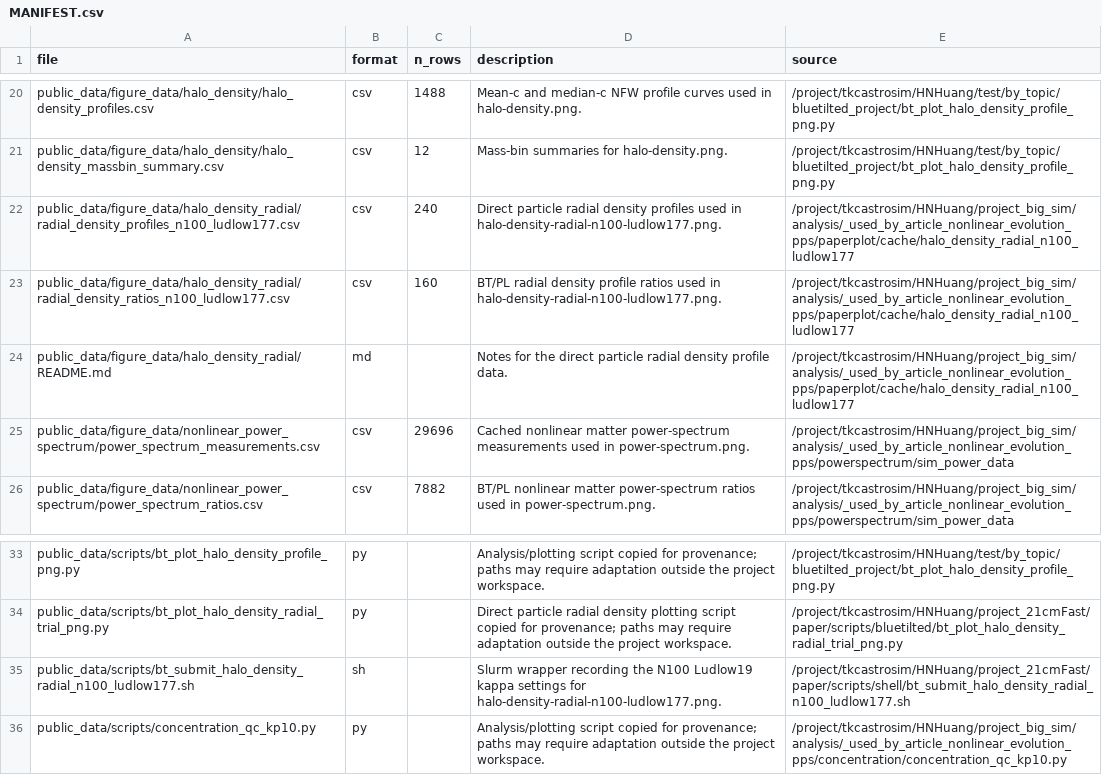
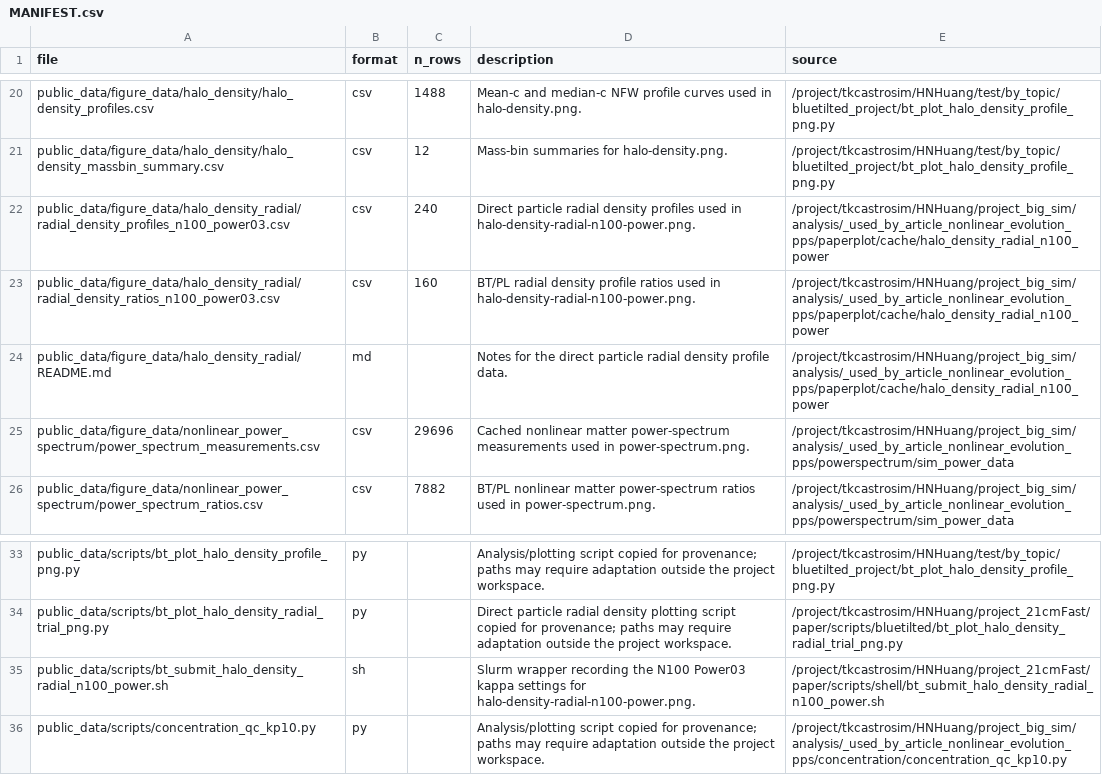
Before and after one commit to HainaHuang729/nonlinear-evolution-of-cosmological-structures-with-enhanced-primordial-power-spectrum, a CSV file: public_data/MANIFEST.csv, drawn as a sheet; only a part is shown, gaps mark what is left out.

Commit message:
Use Power03 radial density figure

```diff
--- a/public_data/MANIFEST.csv
+++ b/public_data/MANIFEST.csv
@@ -21,5 +21,5 @@ public_data/figure_data/halo_density/halo_density_profiles.csv,csv,1488,Mean-c a
 public_data/figure_data/halo_density/halo_density_massbin_summary.csv,csv,12,Mass-bin summaries for halo-density.png.,/project/tkcastrosim/HNHuang/test/by_topic/bluetilted_project/bt_plot_halo_density_profile_png.py
-public_data/figure_data/halo_density_radial/radial_density_profiles_n100_ludlow177.csv,csv,240,Direct particle radial density profiles used in halo-density-radial-n100-ludlow177.png.,/project/tkcastrosim/HNHuang/project_big_sim/analysis/_used_by_article_nonlinear_evolution_pps/paperplot/cache/halo_density_radial_n100_ludlow177
-public_data/figure_data/halo_density_radial/radial_density_ratios_n100_ludlow177.csv,csv,160,BT/PL radial density profile ratios used in halo-density-radial-n100-ludlow177.png.,/project/tkcastrosim/HNHuang/project_big_sim/analysis/_used_by_article_nonlinear_evolution_pps/paperplot/cache/halo_density_radial_n100_ludlow177
-public_data/figure_data/halo_density_radial/README.md,md,,Notes for the direct particle radial density profile data.,/project/tkcastrosim/HNHuang/project_big_sim/analysis/_used_by_article_nonlinear_evolution_pps/paperplot/cache/halo_density_radial_n100_ludlow177
+public_data/figure_data/halo_density_radial/radial_density_profiles_n100_power03.csv,csv,240,Direct particle radial density profiles used in halo-density-radial-n100-power.png.,/project/tkcastrosim/HNHuang/project_big_sim/analysis/_used_by_article_nonlinear_evolution_pps/paperplot/cache/halo_density_radial_n100_power
+public_data/figure_data/halo_density_radial/radial_density_ratios_n100_power03.csv,csv,160,BT/PL radial density profile ratios used in halo-density-radial-n100-power.png.,/project/tkcastrosim/HNHuang/project_big_sim/analysis/_used_by_article_nonlinear_evolution_pps/paperplot/cache/halo_density_radial_n100_power
+public_data/figure_data/halo_density_radial/README.md,md,,Notes for the direct particle radial density profile data.,/project/tkcastrosim/HNHuang/project_big_sim/analysis/_used_by_article_nonlinear_evolution_pps/paperplot/cache/halo_density_radial_n100_power
 public_data/figure_data/nonlinear_power_spectrum/power_spectrum_measurements.csv,csv,29696,Cached nonlinear matter power-spectrum measurements used in power-spectrum.png.,/project/tkcastrosim/HNHuang/project_big_sim/analysis/_used_by_article_nonlinear_evolution_pps/powerspectrum/sim_power_data
@@ -34,3 +34,3 @@ public_data/scripts/bt_plot_halo_density_profile_png.py,py,,Analysis/plotting sc
 public_data/scripts/bt_plot_halo_density_radial_trial_png.py,py,,Direct particle radial density plotting script copied for provenance; paths may require adaptation outside the project workspace.,/project/tkcastrosim/HNHuang/project_21cmFast/paper/scripts/bluetilted/bt_plot_halo_density_radial_trial_png.py
-public_data/scripts/bt_submit_halo_density_radial_n100_ludlow177.sh,sh,,Slurm wrapper recording the N100 Ludlow19 kappa settings for halo-density-radial-n100-ludlow177.png.,/project/tkcastrosim/HNHuang/project_21cmFast/paper/scripts/shell/bt_submit_halo_density_radial_n100_ludlow177.sh
+public_data/scripts/bt_submit_halo_density_radial_n100_power.sh,sh,,Slurm wrapper recording the N100 Power03 kappa settings for halo-density-radial-n100-power.png.,/project/tkcastrosim/HNHuang/project_21cmFast/paper/scripts/shell/bt_submit_halo_density_radial_n100_power.sh
 public_data/scripts/concentration_qc_kp10.py,py,,Analysis/plotting script copied for provenance; paths may require adaptation outside the project workspace.,/project/tkcastrosim/HNHuang/project_big_sim/analysis/_used_by_article_nonlinear_evolution_pps/concentration/concentration_qc_kp10.py
```
Also changed, not shown: public_data/figure_data/metadata/figure_file_manifest.csv, 11 other files.
